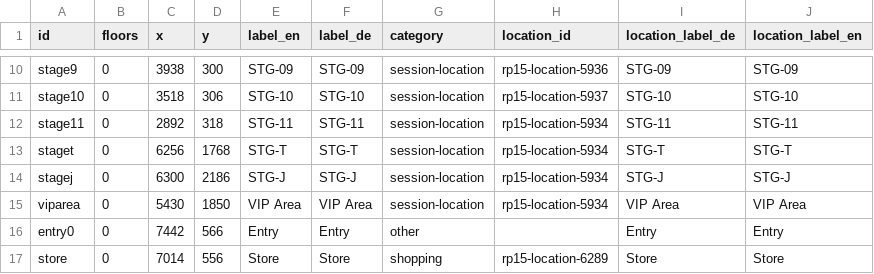
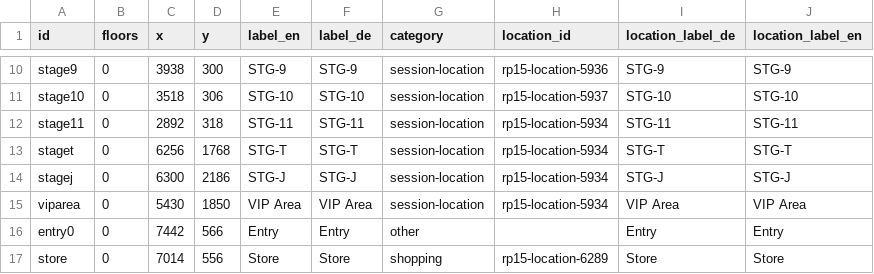
Before and after one commit to opendatacity/re-data, a CSV file: scraper/rp15/pois.csv, drawn as a sheet; only a part is shown, gaps mark what is left out; the diff covers the shown part only; the diff names each change by its address in the sheet, - before the commit and + after, or states it on an @@ line.

```diff
--- a/scraper/rp15/pois.csv
+++ b/scraper/rp15/pois.csv
-E10 (label_en): STG-09
+E10 (label_en): STG-9
-F10 (label_de): STG-09
+F10 (label_de): STG-9
-I10 (location_label_de): STG-09
+I10 (location_label_de): STG-9
-J10 (location_label_en): STG-09
+J10 (location_label_en): STG-9
```
Also changed, not shown: 32 edited cells elsewhere in this file.
